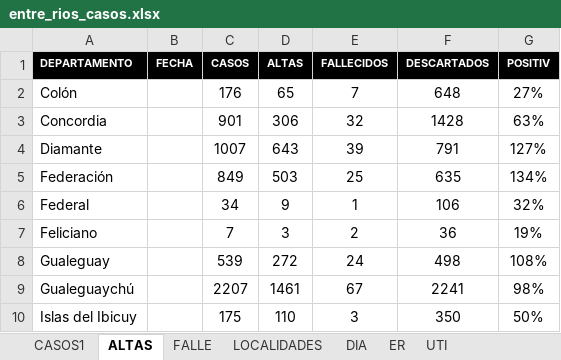
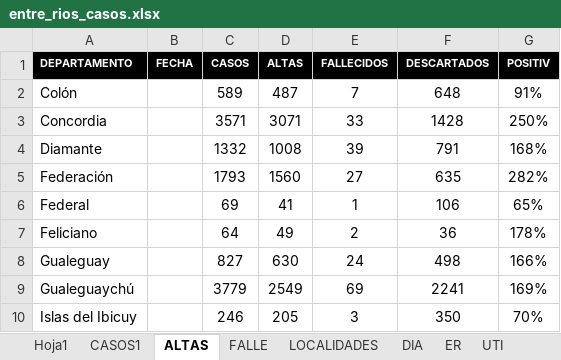
Before and after one commit to GIBD/covid, an Excel workbook: data/entre_rios_casos.xlsx, sheet ALTAS, drawn as a sheet; only a part is shown; values as stored, in another font and other column widths than the file's, no borders; the diff covers the shown part only; the diff names each change by its address in the sheet, - before the commit and + after, or states it on an @@ line.

```diff
--- a/data/entre_rios_casos.xlsx (sheet ALTAS)
+++ b/data/entre_rios_casos.xlsx (sheet ALTAS)
+sheet tab: Hoja1
-C2 (CASOS): 176
+C2 (CASOS): 589
-D2 (ALTAS): 65
+D2 (ALTAS): 487
-G2 (POSITIV): 27%
+G2 (POSITIV): 91%
-C3 (CASOS): 901
+C3 (CASOS): 3571
-D3 (ALTAS): 306
+D3 (ALTAS): 3071
-E3 (FALLECIDOS): 32
+E3 (FALLECIDOS): 33
-G3 (POSITIV): 63%
+G3 (POSITIV): 250%
-C4 (CASOS): 1007
+C4 (CASOS): 1332
-D4 (ALTAS): 643
+D4 (ALTAS): 1008
-G4 (POSITIV): 127%
+G4 (POSITIV): 168%
-C5 (CASOS): 849
+C5 (CASOS): 1793
-D5 (ALTAS): 503
+D5 (ALTAS): 1560
-E5 (FALLECIDOS): 25
+E5 (FALLECIDOS): 27
-G5 (POSITIV): 134%
+G5 (POSITIV): 282%
-C6 (CASOS): 34
+C6 (CASOS): 69
-D6 (ALTAS): 9
+D6 (ALTAS): 41
-G6 (POSITIV): 32%
+G6 (POSITIV): 65%
-C7 (CASOS): 7
+C7 (CASOS): 64
-D7 (ALTAS): 3
+D7 (ALTAS): 49
-G7 (POSITIV): 19%
+G7 (POSITIV): 178%
-C8 (CASOS): 539
+C8 (CASOS): 827
-D8 (ALTAS): 272
+D8 (ALTAS): 630
-G8 (POSITIV): 108%
+G8 (POSITIV): 166%
-C9 (CASOS): 2207
+C9 (CASOS): 3779
-D9 (ALTAS): 1461
+D9 (ALTAS): 2549
-E9 (FALLECIDOS): 67
+E9 (FALLECIDOS): 69
-G9 (POSITIV): 98%
+G9 (POSITIV): 169%
-C10 (CASOS): 175
+C10 (CASOS): 246
-D10 (ALTAS): 110
+D10 (ALTAS): 205
-G10 (POSITIV): 50%
+G10 (POSITIV): 70%
```
Also changed, not shown: 30 edited cells elsewhere in this sheet, sheet CASOS1, sheet LOCALIDADES, sheet DIA, sheet ER, sheet FALLE, formulas that keep their value, hidden cells, data/argentina.xlsx.
